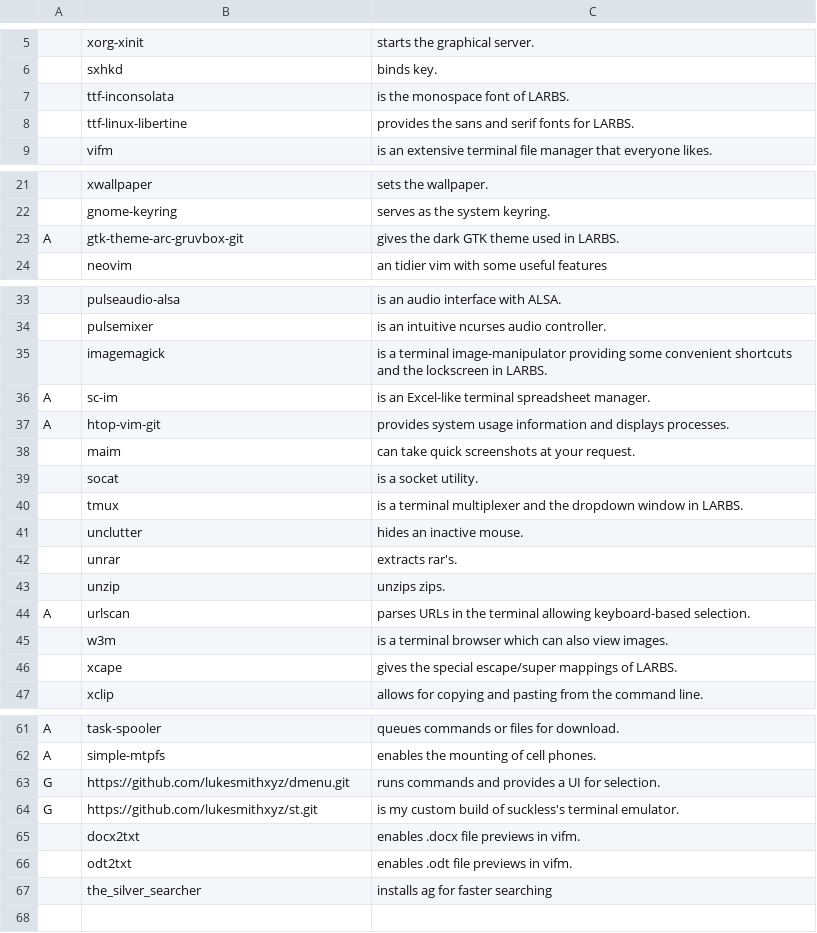
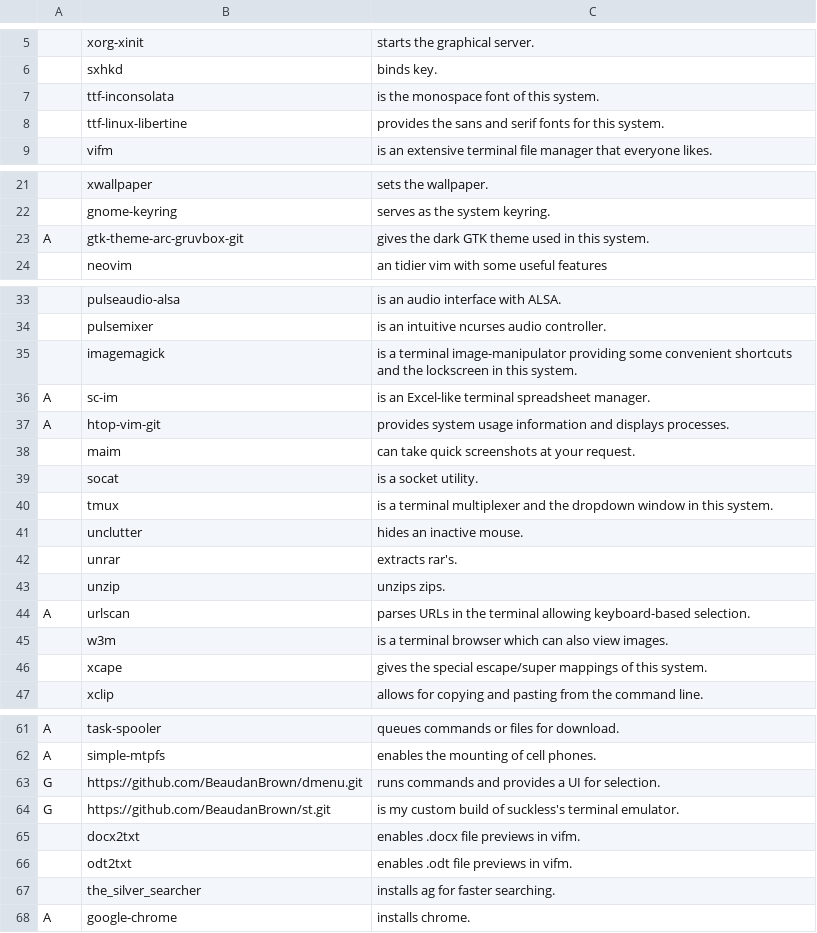
Before and after one commit to BeaudanBrown/archbootstrap, a CSV file: progs.csv, drawn as a sheet; only a part is shown, gaps mark what is left out; the diff names each change by its address in the sheet, - before the commit and + after, or states it on an @@ line.

Commit message:
Remove branding and add chrome

```diff
--- a/progs.csv
+++ b/progs.csv
-C7: is the monospace font of LARBS.
+C7: is the monospace font of this system.
-C8: …fonts for LARBS.
+C8: …fonts for this system.
-C23: gives the dark GTK theme used in LARBS.
+C23: gives the dark GTK theme used in this system.
-C35: …lockscreen in LARBS.
+C35: …lockscreen in this system.
-C40: …window in LARBS.
+C40: …window in this system.
-C46: …mappings of LARBS.
+C46: …mappings of this system.
-B63: https://github.com/lukesmithxyz/dmenu.git
+B63: https://github.com/BeaudanBrown/dmenu.git
-B64: https://github.com/lukesmithxyz/st.git
+B64: https://github.com/BeaudanBrown/st.git
-C67: installs ag for faster searching
+C67: installs ag for faster searching.
+row 68: A | google-chrome | installs chrome.
```
